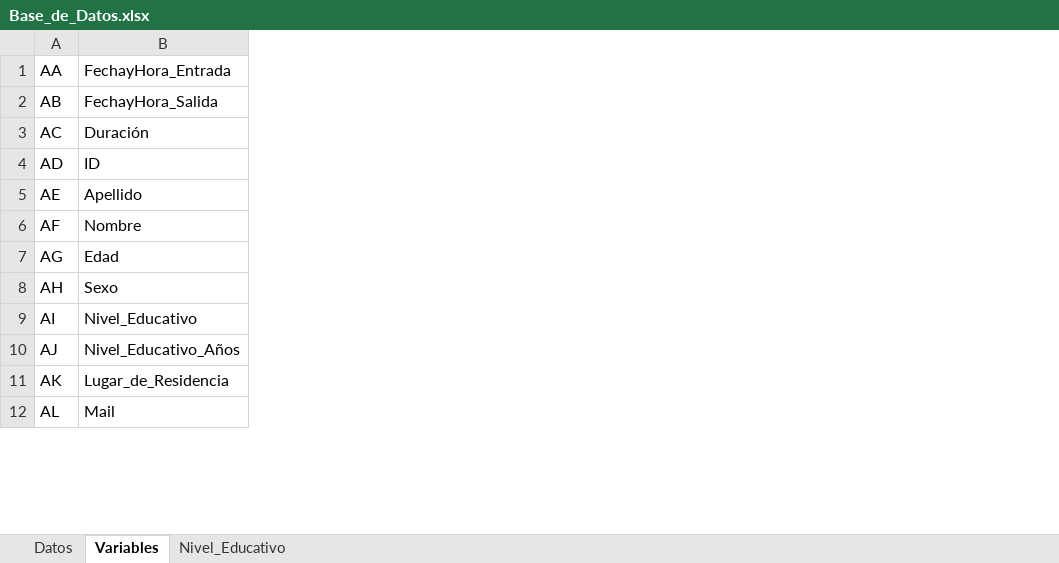
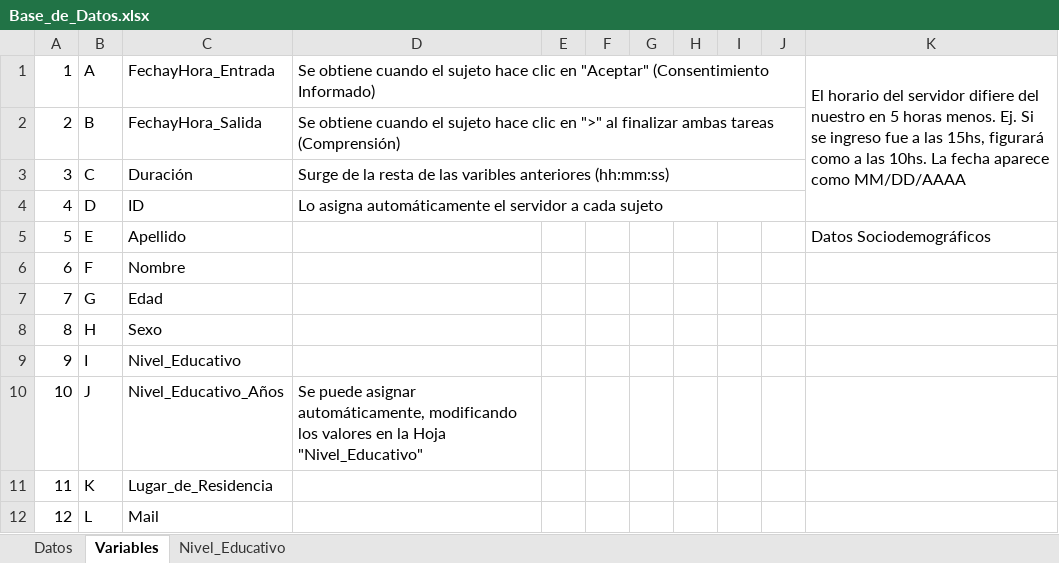
Before and after one commit to Guidoher18/pruebas_compr, an Excel workbook: Solucion/WebApplication1/Exportar/Documento_Modelo/Base_de_Datos.xlsx, sheet Variables, drawn as a sheet; only a part is shown; values as stored, in another font and other column widths than the file's, no cell formats; removed rows and columns are numbered as before the commit, all else as after; the diff covers the shown part only; the diff names each change by its address in the sheet, - before the commit and + after, or states it on an @@ line.

Commit message:
Excel Terminado, falta resolver la copia de la Formula de la columna 10

```diff
--- a/Solucion/WebApplication1/Exportar/Documento_Modelo/Base_de_Datos.xlsx (sheet Variables)
+++ b/Solucion/WebApplication1/Exportar/Documento_Modelo/Base_de_Datos.xlsx (sheet Variables)
-column A, rows 1-12: AA | AB | AC | AD | AE | AF | AG | AH | AI | AJ | AK | AL
+column A, rows 1-12: 1 | 2 | 3 | 4 | 5 | 6 | 7 | 8 | 9 | 10 | 11 | 12
+column B, rows 1-12: A | B | C | D | E | F | G | H | I | J | K | L
+column D, rows 1-10: Se obtiene cuando el sujeto hace clic en "Aceptar" (Consentimiento Informado) | Se obtiene cuando el sujeto hace clic en ">" al finalizar ambas tareas (Comprensión) | Surge de la resta de las varibles anteriores (hh:mm:ss) | Lo asigna automáticamente el servidor a cada sujeto |  |  |  |  |  | Se puede asignar automáticamente, modificando los valores en la Hoja "Nivel_Educativo"
+column E, empty
+column F, empty
+column G, empty
+column H, empty
+column I, empty
+column J, empty
+column K, rows 1-5: El horario del servidor difiere del nuestro en 5 horas menos. Ej. Si se ingreso fue a las 15hs, figurará como a las 10hs. La fecha aparece como MM/DD/AAAA |  |  |  | Datos Sociodemográficos
```
Also changed, not shown: 3 added rows, 123 removed rows and 6 edited cells elsewhere in this sheet, sheet Datos, cell formats, hidden cells, 1 other file.
